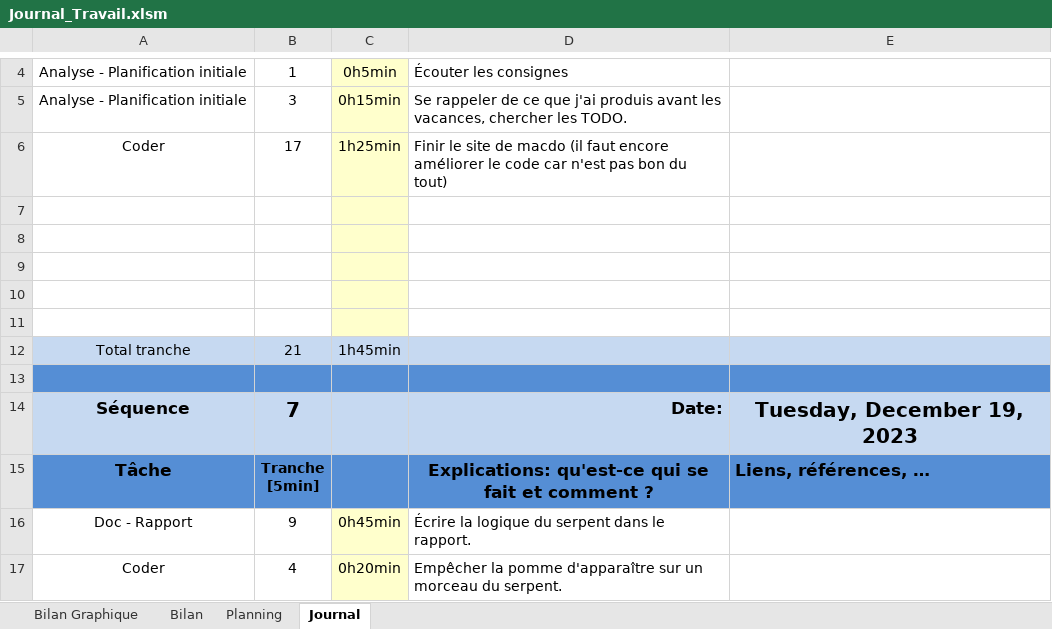
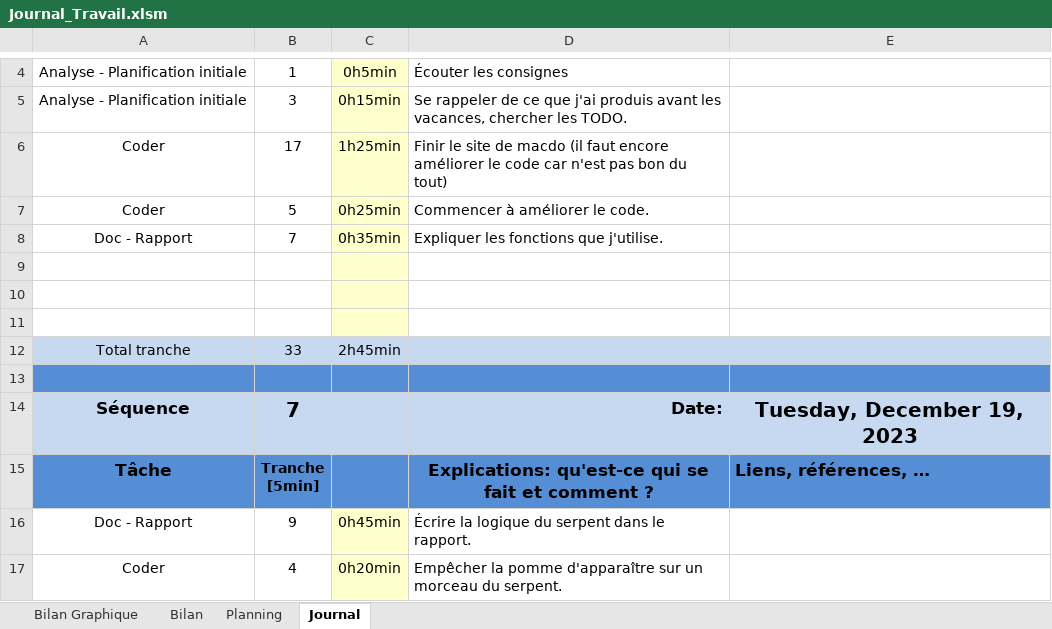
Before and after one commit to joaberch/P_Bulles_Snake_JavaScript, an Excel workbook: doc/Journal_Travail.xlsm, sheet Journal, drawn as a sheet; only a part is shown, gaps mark what is left out; values as stored, in another font and other column widths than the file's, no borders; charts and pictures and conditional formats not drawn; removed rows and columns are numbered as before the commit, all else as after; the diff names each change by its address in the sheet, - before the commit and + after, or states it on an @@ line.

```diff
--- a/doc/Journal_Travail.xlsm (sheet Journal)
+++ b/doc/Journal_Travail.xlsm (sheet Journal)
+row 7: Coder | 5 | 0h25min | Commencer à améliorer le code.
+row 8: Doc - Rapport | 7 | 0h35min | Expliquer les fonctions que j'utilise.
-row 10: (empty)
-row 11: (empty)
-B12: 21
+B12: 33
-C12: 1h45min
+C12: 2h45min
```
Also changed, not shown: formulas that keep their value, charts or pictures, 5 other files.
